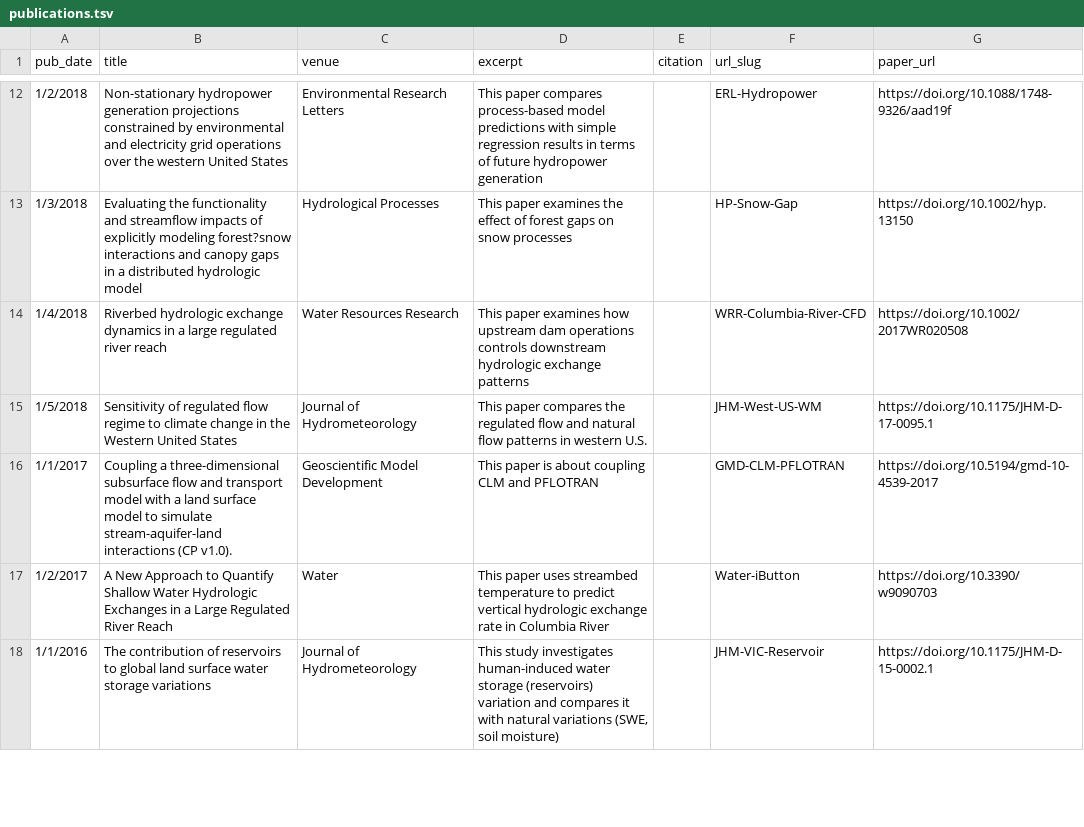
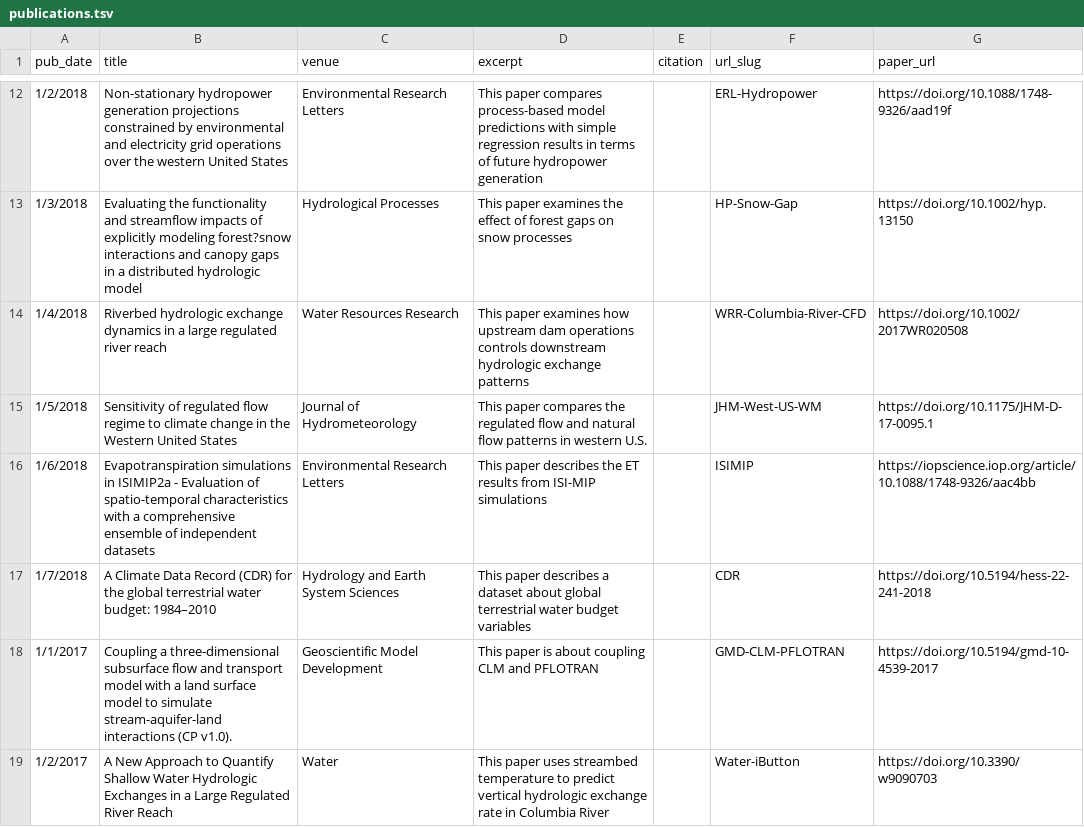
Before and after one commit to hydrotian/hydrotian.github.io, a TSV file: markdown_generator/publications.tsv, drawn as a sheet; only a part is shown, gaps mark what is left out; the shorter side is filled out with more unchanged rows; the diff covers the shown part only; the diff names each change by its address in the sheet, - before the commit and + after, or states it on an @@ line.

```diff
--- a/markdown_generator/publications.tsv
+++ b/markdown_generator/publications.tsv
+row 16: 1/6/2018 | Evapotranspiration simulations in ISIMIP2a - Evaluation of spatio-temporal characteristics with a comprehensive ensemble of independent datasets | Environmental Research Letters | This paper describes the ET results from ISI-MIP simulations |  | ISIMIP | https://iopscience.iop.org/article/10.1088/1748-9326/aac4bb
+row 17: 1/7/2018 | A Climate Data Record (CDR) for the global terrestrial water budget: 1984–2010 | Hydrology and Earth System Sciences | This paper describes a dataset about global terrestrial water budget variables |  | CDR | https://doi.org/10.5194/hess-22-241-2018
```
Also changed, not shown: 3 added rows elsewhere in this file, 1 other file.
